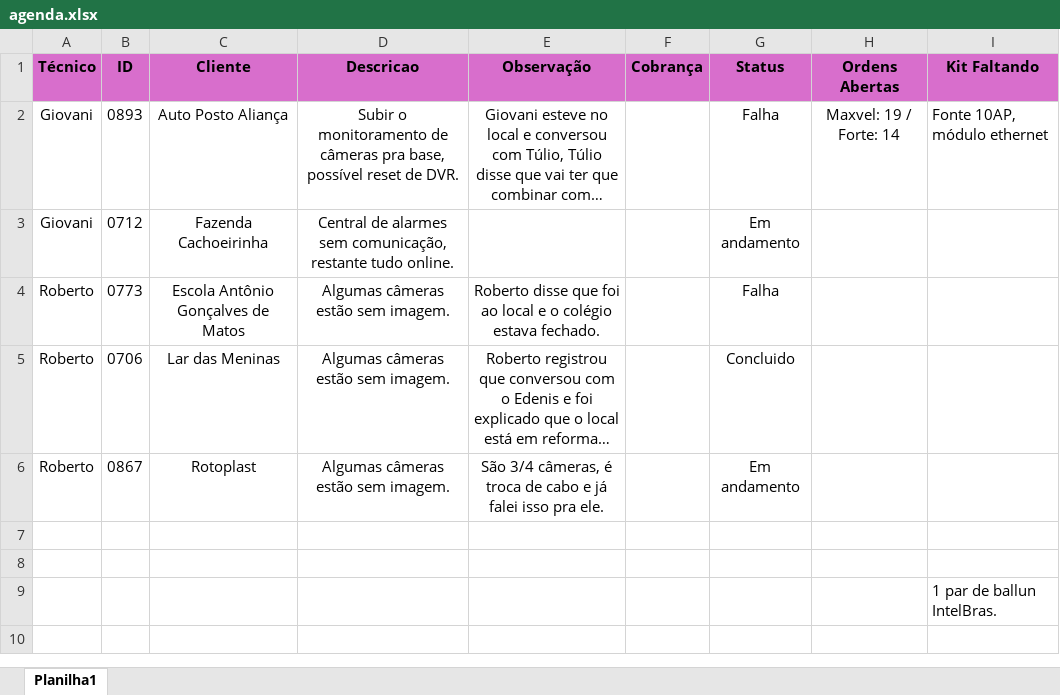
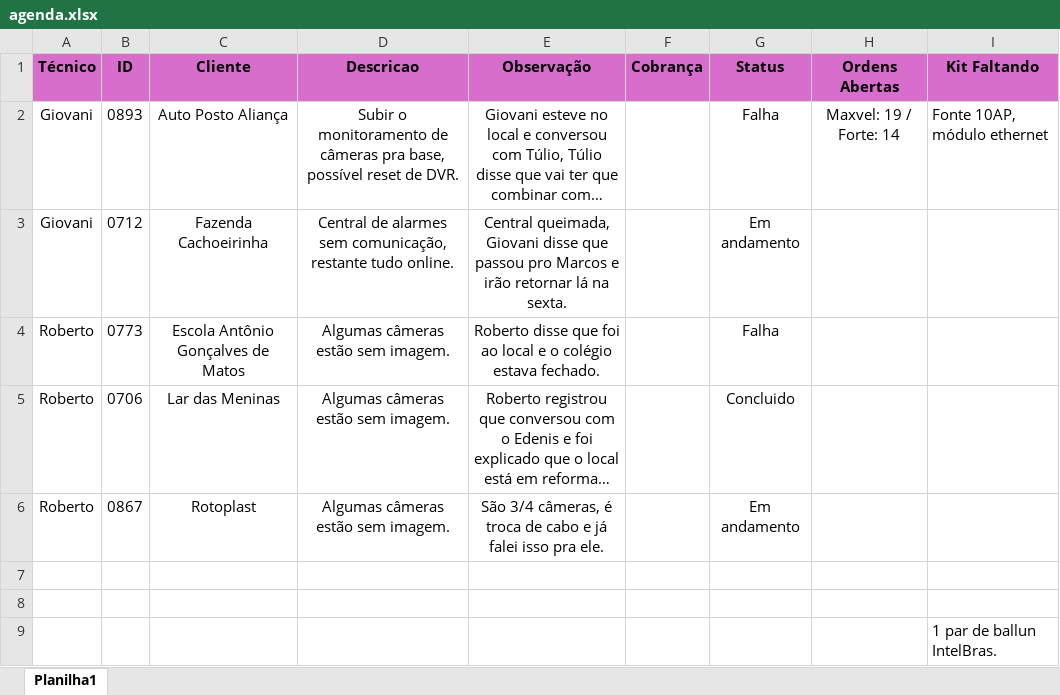
Before and after one commit to pedrohcarvalho201-spec/painel-agenda-tecnica, an Excel workbook: agenda.xlsx, sheet Planilha1, drawn as a sheet; long unchanged cells end in …; values as stored, in another font and other column widths than the file's, no borders; the diff names each change by its address in the sheet, - before the commit and + after, or states it on an @@ line.

Commit message:
Atualizacao rapida de agenda as 11:18:28,06

```diff
--- a/agenda.xlsx (sheet Planilha1)
+++ b/agenda.xlsx (sheet Planilha1)
-E3 (Observação): (empty)
+E3 (Observação): Central queimada, Giovani disse que passou pro Marcos e irão retornar lá na sexta.
```
Also changed, not shown: 1 other file.
